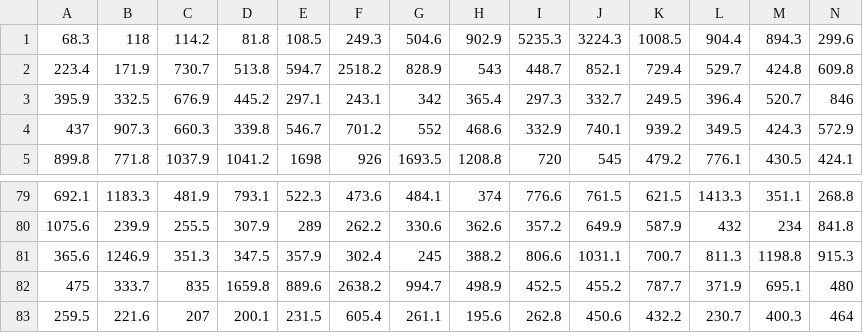
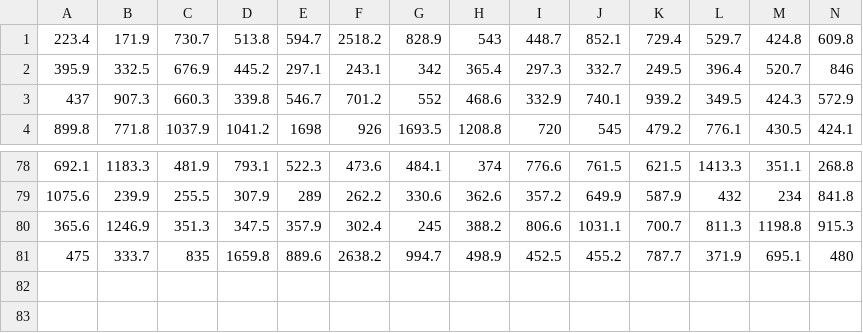
Before and after one commit to hbz5000/Triangle-Water-Supply, a CSV file: inputfiles/crabtreeCreekInflow.csv, drawn as a sheet; only a part is shown, gaps mark what is left out; rows hold the shown columns only; the diff names each change by its address in the sheet, - before the commit and + after, or states it on an @@ line.

```diff
--- a/inputfiles/crabtreeCreekInflow.csv
+++ b/inputfiles/crabtreeCreekInflow.csv
-row 1: 68.3 | 118 | 114.2 | 81.8 | 108.5 | 249.3 | 504.6 | 902.9 | 5235.3 | 3224.3 | 1008.5 | 904.4 | 894.3 | 299.6
-row 83: 259.5 | 221.6 | 207 | 200.1 | 231.5 | 605.4 | 261.1 | 195.6 | 262.8 | 450.6 | 432.2 | 230.7 | 400.3 | 464
```
Also changed, not shown: inputfiles/claytonGageInflow.csv, inputfiles/updatedLakeWBInflow.csv, 21 other files.
